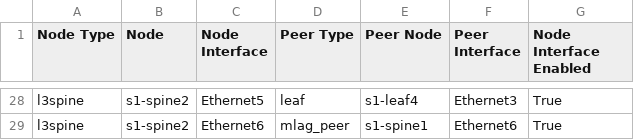
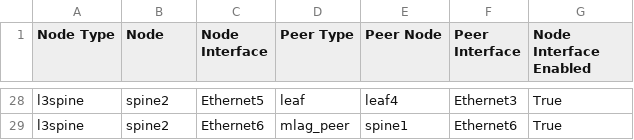
Before and after one commit to mthiel117/avd-testdrive, a CSV file: documentation/fabric/DC_FABRIC-topology.csv, drawn as a sheet; only a part is shown, gaps mark what is left out; the diff covers the shown part only; the diff names each change by its address in the sheet, - before the commit and + after, or states it on an @@ line.

```diff
--- a/documentation/fabric/DC_FABRIC-topology.csv
+++ b/documentation/fabric/DC_FABRIC-topology.csv
-B28:B29 (Node): s1-spine2
+B28:B29 (Node): spine2
-E28 (Peer Node): s1-leaf4
+E28 (Peer Node): leaf4
-E29 (Peer Node): s1-spine1
+E29 (Peer Node): spine1
```
Also changed, not shown: 52 edited cells elsewhere in this file, 27 other files.
